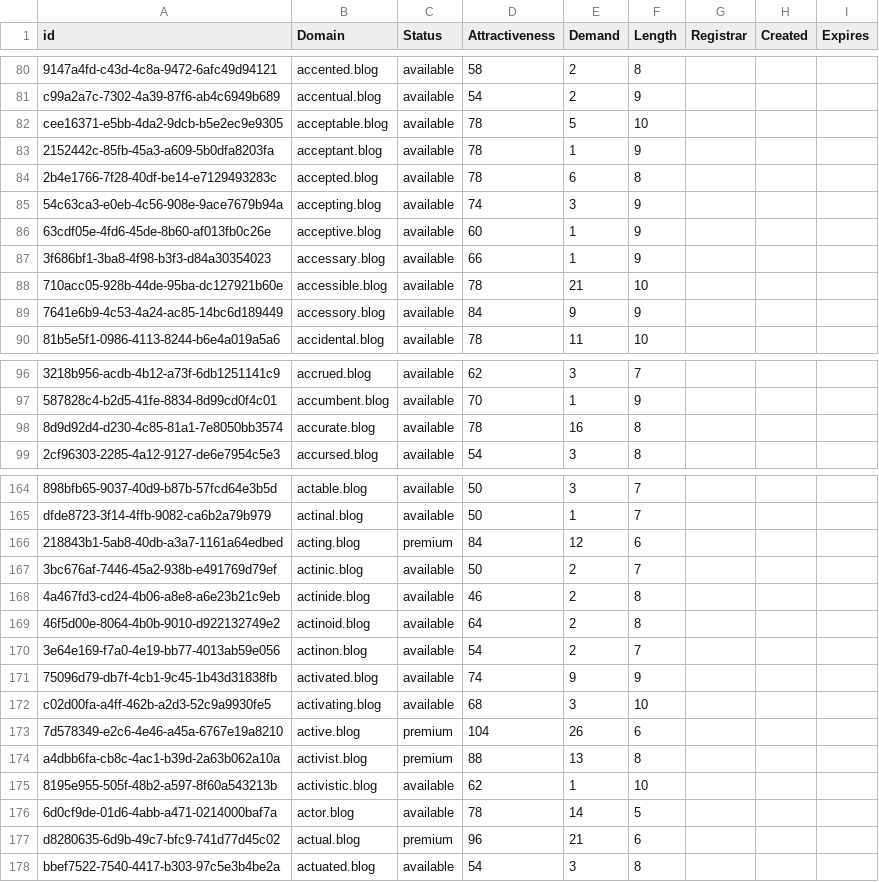
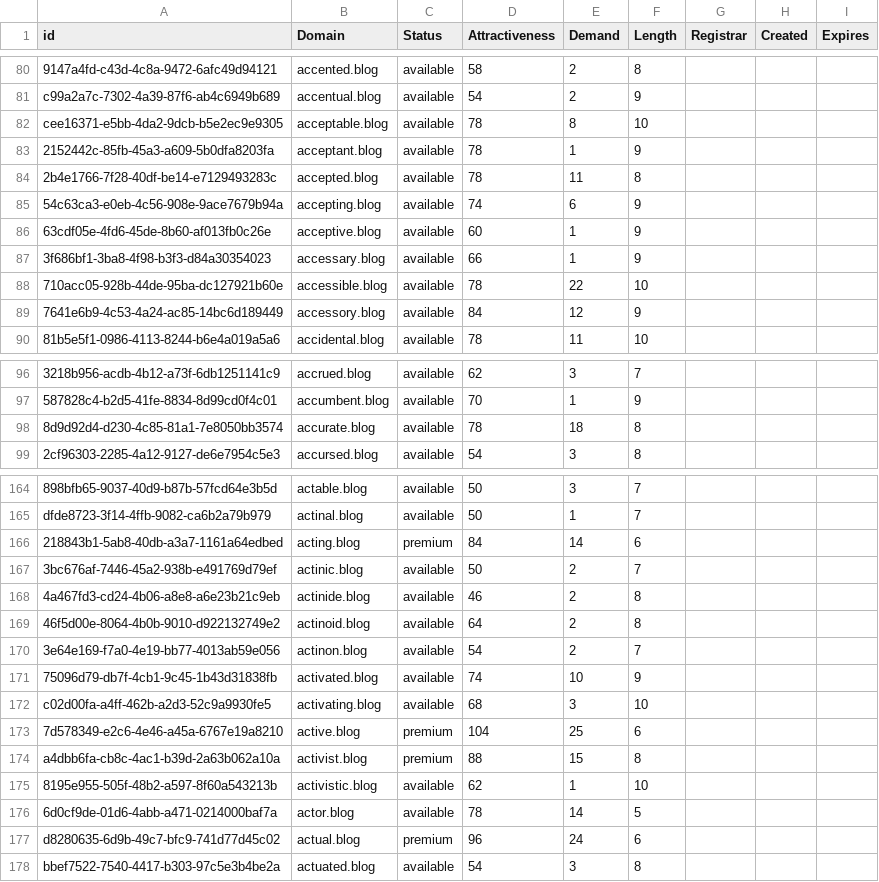
Before and after one commit to UniqueDomains/blog-oneword-domains, a CSV file: blog.csv, drawn as a sheet; only a part is shown, gaps mark what is left out; the diff covers the shown part only; the diff names each change by its address in the sheet, - before the commit and + after, or states it on an @@ line.

Commit message:
Domains update

```diff
--- a/blog.csv
+++ b/blog.csv
-E82 (Demand): 5
+E82 (Demand): 8
-E84 (Demand): 6
+E84 (Demand): 11
-E85 (Demand): 3
+E85 (Demand): 6
-E88 (Demand): 21
+E88 (Demand): 22
-E89 (Demand): 9
+E89 (Demand): 12
-E98 (Demand): 16
+E98 (Demand): 18
-E166 (Demand): 12
+E166 (Demand): 14
-E171 (Demand): 9
+E171 (Demand): 10
-E173 (Demand): 26
+E173 (Demand): 25
-E174 (Demand): 13
+E174 (Demand): 15
-E177 (Demand): 21
+E177 (Demand): 24
```
Also changed, not shown: 64 edited cells elsewhere in this file, 1 other file.
